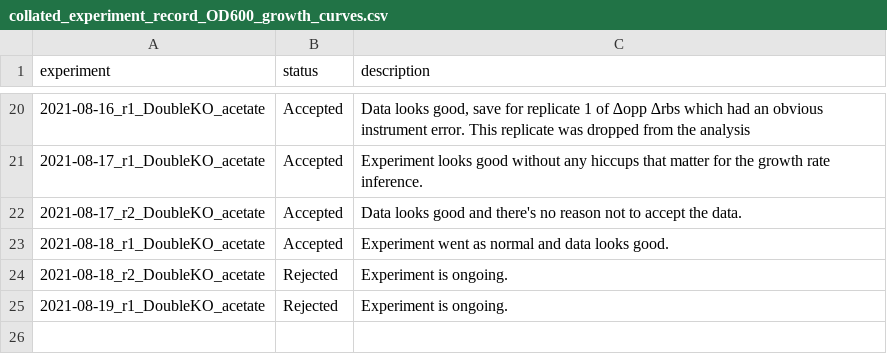
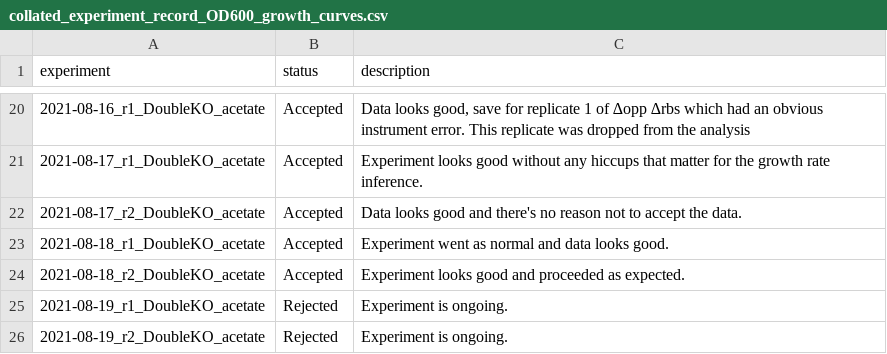
Before and after one commit to cremerlab/useless_expression, a CSV file: data/collated/collated_experiment_record_OD600_growth_curves.csv, drawn as a sheet; only a part is shown, gaps mark what is left out.

Commit message:
Updated data collation

```diff
--- a/data/collated/collated_experiment_record_OD600_growth_curves.csv
+++ b/data/collated/collated_experiment_record_OD600_growth_curves.csv
@@ -45,5 +45,7 @@ experiment,status,description
 "
-2021-08-18_r2_DoubleKO_acetate,Rejected,"Experiment is ongoing.
-"
+2021-08-18_r2_DoubleKO_acetate,Accepted,"Experiment looks good and proceeded as expected.
+"
 2021-08-19_r1_DoubleKO_acetate,Rejected,"Experiment is ongoing.
 "
+2021-08-19_r2_DoubleKO_acetate,Rejected,"Experiment is ongoing.
+"
```
Also changed, not shown: 1 other file.
